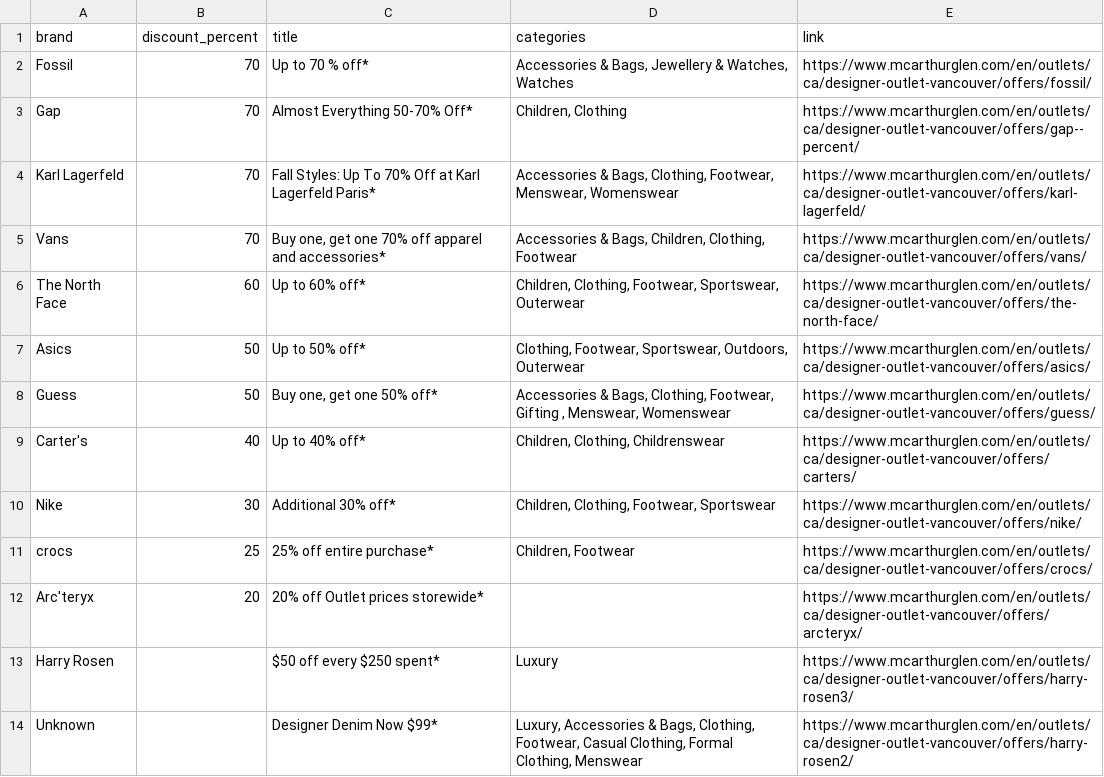
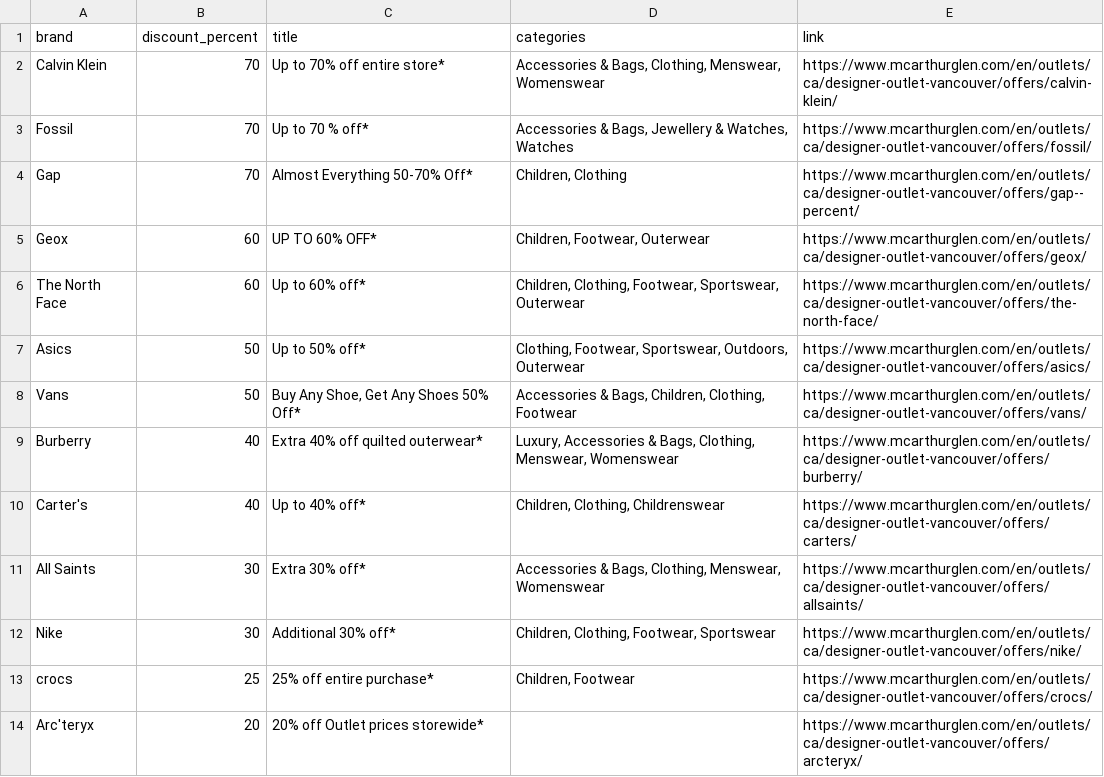
Before and after one commit to zhapte/offer-scrape, a CSV file: offers_latest.csv, drawn as a sheet; removed rows and columns are numbered as before the commit, all else as after; the diff names each change by its address in the sheet, - before the commit and + after, or states it on an @@ line.

```diff
--- a/offers_latest.csv
+++ b/offers_latest.csv
+row 2: Calvin Klein | 70 | Up to 70% off entire store* | Accessories & Bags, Clothing, Menswear, Womenswear | https://www.mcarthurglen.com/en/outlets/ca/designer-outlet-vancouver/offers/calvin-klein/
-row 4: Karl Lagerfeld | 70 | Fall Styles: Up To 70% Off at Karl Lagerfeld Paris* | Accessories & Bags, Clothing, Footwear, Menswear, Womenswear | https://www.mcarthurglen.com/en/outlets/ca/designer-outlet-vancouver/offers/karl-lagerfeld/
-row 5: Vans | 70 | Buy one, get one 70% off apparel and accessories* | Accessories & Bags, Children, Clothing, Footwear | https://www.mcarthurglen.com/en/outlets/ca/designer-outlet-vancouver/offers/vans/
+row 5: Geox | 60 | UP TO 60% OFF* | Children, Footwear, Outerwear | https://www.mcarthurglen.com/en/outlets/ca/designer-outlet-vancouver/offers/geox/
-row 8: Guess | 50 | Buy one, get one 50% off* | Accessories & Bags, Clothing, Footwear, Gifting , Menswear, Womenswear | https://www.mcarthurglen.com/en/outlets/ca/designer-outlet-vancouver/offers/guess/
+row 8: Vans | 50 | Buy Any Shoe, Get Any Shoes 50% Off* | Accessories & Bags, Children, Clothing, Footwear | https://www.mcarthurglen.com/en/outlets/ca/designer-outlet-vancouver/offers/vans/
+row 9: Burberry | 40 | Extra 40% off quilted outerwear* | Luxury, Accessories & Bags, Clothing, Menswear, Womenswear | https://www.mcarthurglen.com/en/outlets/ca/designer-outlet-vancouver/offers/burberry/
+row 11: All Saints | 30 | Extra 30% off* | Accessories & Bags, Clothing, Menswear, Womenswear | https://www.mcarthurglen.com/en/outlets/ca/designer-outlet-vancouver/offers/allsaints/
-row 13: Harry Rosen |  | $50 off every $250 spent* | Luxury | https://www.mcarthurglen.com/en/outlets/ca/designer-outlet-vancouver/offers/harry-rosen3/
-row 14: Unknown |  | Designer Denim Now $99* | Luxury, Accessories & Bags, Clothing, Footwear, Casual Clothing, Formal Clothing, Menswear | https://www.mcarthurglen.com/en/outlets/ca/designer-outlet-vancouver/offers/harry-rosen2/
```
Also changed, not shown: 2 other files.
